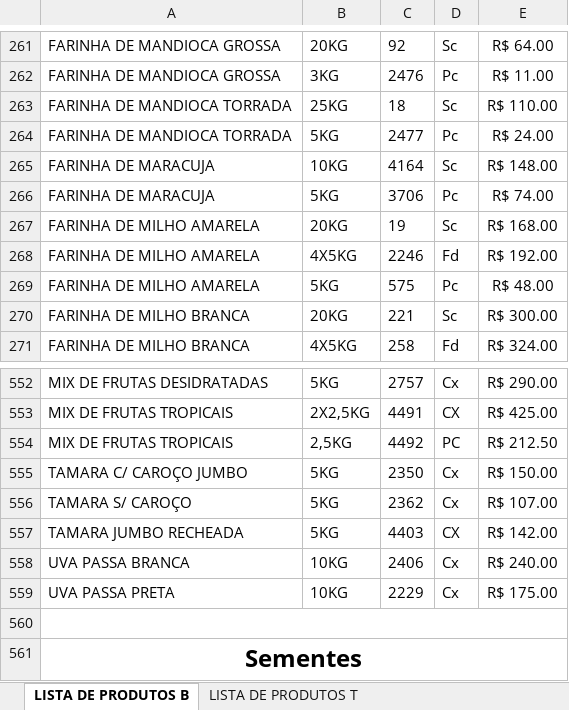
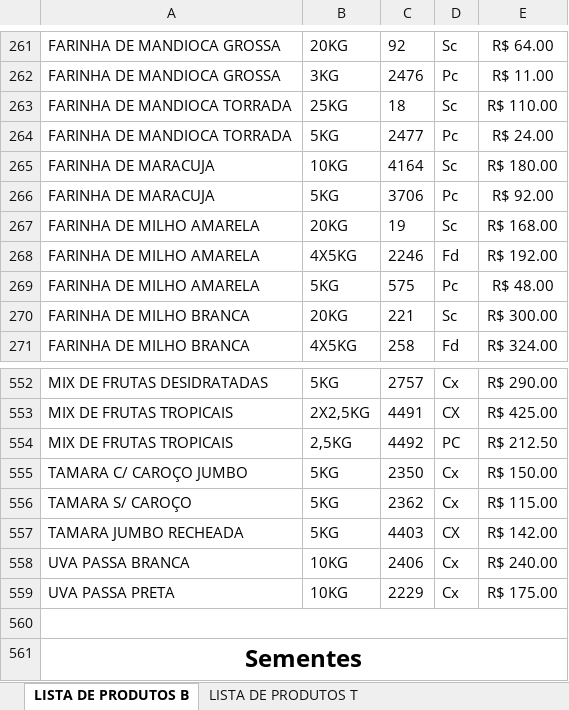
Before and after one commit to MuriloBastos6/Lista-produtosT, an Excel workbook: scripts/produtos.xlsx, sheet LISTA DE PRODUTOS B, drawn as a sheet; only a part is shown, gaps mark what is left out; values as stored, in another font and other column widths than the file's, no borders; the diff names each change by its address in the sheet, - before the commit and + after, or states it on an @@ line.

```diff
--- a/scripts/produtos.xlsx (sheet LISTA DE PRODUTOS B)
+++ b/scripts/produtos.xlsx (sheet LISTA DE PRODUTOS B)
-E265: R$ 148.00
+E265: R$ 180.00
-E266: R$ 74.00
+E266: R$ 92.00
-E556: R$ 107.00
+E556: R$ 115.00
```
Also changed, not shown: 2 other files.
